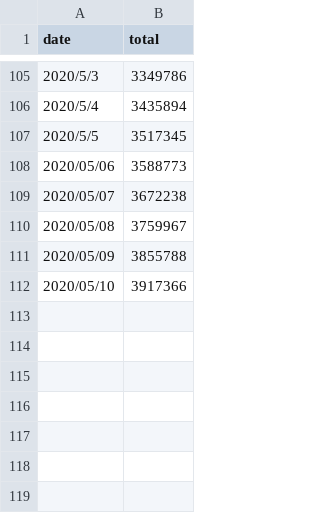
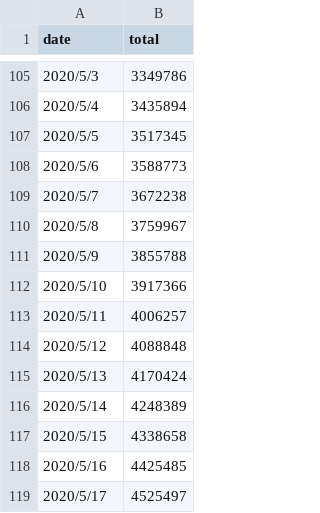
Before and after one commit to melody26613/covid19_trand, a CSV file: covid19.csv, drawn as a sheet; only a part is shown, gaps mark what is left out.

```diff
--- a/covid19.csv
+++ b/covid19.csv
@@ -107,6 +107,13 @@ date,total
 2020/5/5,3517345
-2020/05/06,3588773
-2020/05/07,3672238
-2020/05/08,3759967
-2020/05/09,3855788
-2020/05/10,3917366
+2020/5/6,3588773
+2020/5/7,3672238
+2020/5/8,3759967
+2020/5/9,3855788
+2020/5/10,3917366
+2020/5/11,4006257
+2020/5/12,4088848
+2020/5/13,4170424
+2020/5/14,4248389
+2020/5/15,4338658
+2020/5/16,4425485
+2020/5/17,4525497
```
Also changed, not shown: 8 other files.
